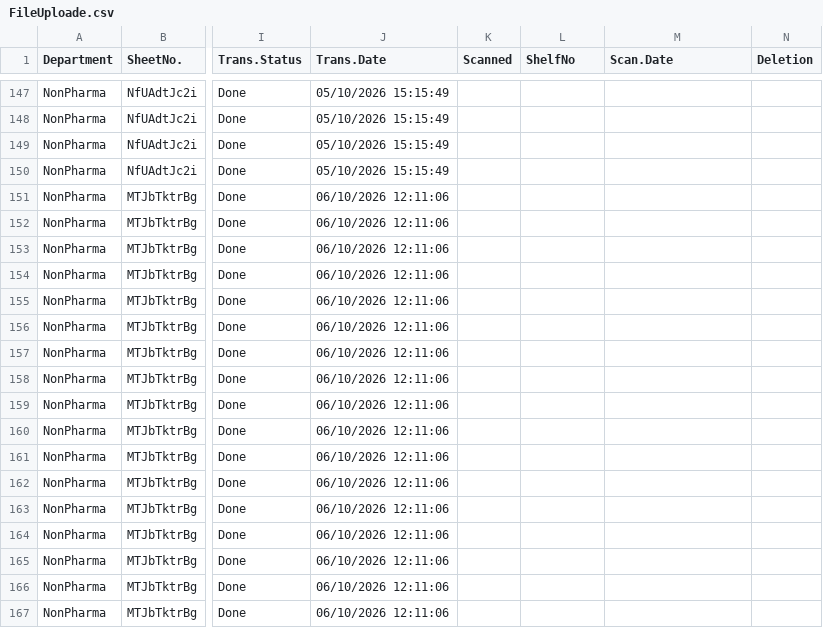
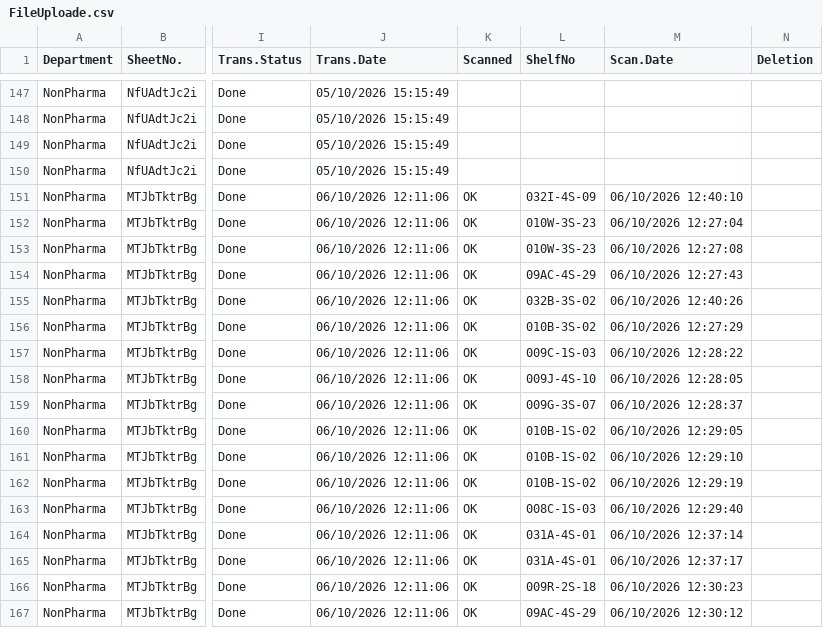
Before and after one commit to sysorapro/warehouse-scanner-Data, a CSV file: FileUploade.csv, drawn as a sheet; only a part is shown, gaps mark what is left out; the diff covers the shown part only; the diff names each change by its address in the sheet, - before the commit and + after, or states it on an @@ line.

Commit message:
Warehouse Scanner: sync Scanned/ShelfNo/Scan.Date on share — MTJbTktrBg

```diff
--- a/FileUploade.csv
+++ b/FileUploade.csv
-K151:K167 (Scanned): (empty)
+K151:K167 (Scanned): OK
-L151 (ShelfNo): (empty)
+L151 (ShelfNo): 032I-4S-09
-M151 (Scan.Date): (empty)
+M151 (Scan.Date): 06/10/2026 12:40:10
-L152:L153 (ShelfNo): (empty)
+L152:L153 (ShelfNo): 010W-3S-23
-M152 (Scan.Date): (empty)
+M152 (Scan.Date): 06/10/2026 12:27:04
-M153 (Scan.Date): (empty)
+M153 (Scan.Date): 06/10/2026 12:27:08
-L154 (ShelfNo): (empty)
+L154 (ShelfNo): 09AC-4S-29
-M154 (Scan.Date): (empty)
+M154 (Scan.Date): 06/10/2026 12:27:43
-L155 (ShelfNo): (empty)
+L155 (ShelfNo): 032B-3S-02
-M155 (Scan.Date): (empty)
+M155 (Scan.Date): 06/10/2026 12:40:26
-L156 (ShelfNo): (empty)
+L156 (ShelfNo): 010B-3S-02
-M156 (Scan.Date): (empty)
+M156 (Scan.Date): 06/10/2026 12:27:29
-L157 (ShelfNo): (empty)
+L157 (ShelfNo): 009C-1S-03
-M157 (Scan.Date): (empty)
+M157 (Scan.Date): 06/10/2026 12:28:22
-L158 (ShelfNo): (empty)
+L158 (ShelfNo): 009J-4S-10
-M158 (Scan.Date): (empty)
+M158 (Scan.Date): 06/10/2026 12:28:05
-L159 (ShelfNo): (empty)
+L159 (ShelfNo): 009G-3S-07
-M159 (Scan.Date): (empty)
+M159 (Scan.Date): 06/10/2026 12:28:37
-L160:L162 (ShelfNo): (empty)
+L160:L162 (ShelfNo): 010B-1S-02
-M160 (Scan.Date): (empty)
+M160 (Scan.Date): 06/10/2026 12:29:05
-M161 (Scan.Date): (empty)
+M161 (Scan.Date): 06/10/2026 12:29:10
-M162 (Scan.Date): (empty)
+M162 (Scan.Date): 06/10/2026 12:29:19
-L163 (ShelfNo): (empty)
+L163 (ShelfNo): 008C-1S-03
-M163 (Scan.Date): (empty)
+M163 (Scan.Date): 06/10/2026 12:29:40
-L164:L165 (ShelfNo): (empty)
+L164:L165 (ShelfNo): 031A-4S-01
-M164 (Scan.Date): (empty)
+M164 (Scan.Date): 06/10/2026 12:37:14
-M165 (Scan.Date): (empty)
+M165 (Scan.Date): 06/10/2026 12:37:17
-L166 (ShelfNo): (empty)
+L166 (ShelfNo): 009R-2S-18
-M166 (Scan.Date): (empty)
+M166 (Scan.Date): 06/10/2026 12:30:23
-L167 (ShelfNo): (empty)
+L167 (ShelfNo): 09AC-4S-29
-M167 (Scan.Date): (empty)
+M167 (Scan.Date): 06/10/2026 12:30:12
```
Also changed, not shown: 51 edited cells elsewhere in this file.
